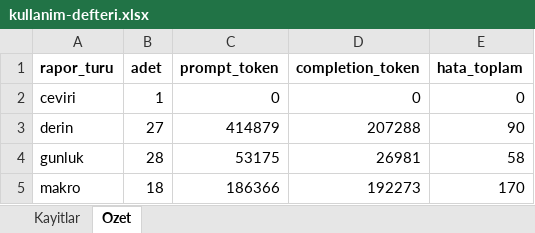
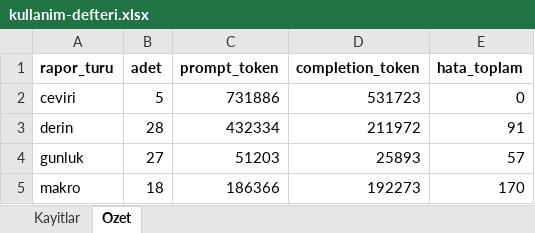
Before and after one commit to gunluk-raporlar/borsa-raporlari, an Excel workbook: data/kullanim-defteri.xlsx, sheet Ozet, drawn as a sheet; values as stored, in another font and other column widths than the file's, no borders; the diff names each change by its address in the sheet, - before the commit and + after, or states it on an @@ line.

```diff
--- a/data/kullanim-defteri.xlsx (sheet Ozet)
+++ b/data/kullanim-defteri.xlsx (sheet Ozet)
-B2 (adet): 1
+B2 (adet): 5
-C2 (prompt_token): 0
+C2 (prompt_token): 731886
-D2 (completion_token): 0
+D2 (completion_token): 531723
-B3 (adet): 27
+B3 (adet): 28
-C3 (prompt_token): 414879
+C3 (prompt_token): 432334
-D3 (completion_token): 207288
+D3 (completion_token): 211972
-E3 (hata_toplam): 90
+E3 (hata_toplam): 91
-B4 (adet): 28
+B4 (adet): 27
-C4 (prompt_token): 53175
+C4 (prompt_token): 51203
-D4 (completion_token): 26981
+D4 (completion_token): 25893
-E4 (hata_toplam): 58
+E4 (hata_toplam): 57
```
Also changed, not shown: sheet Kayitlar, 9 other files.
